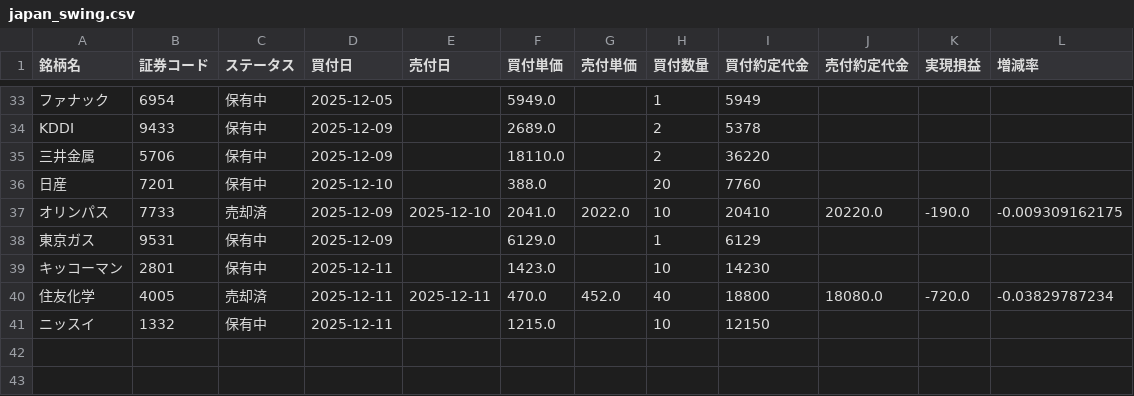
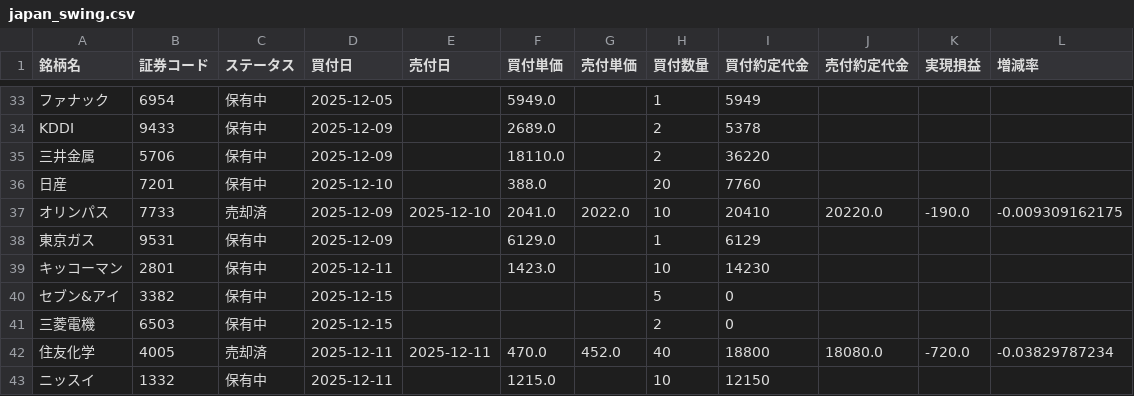
Before and after one commit to koh5884/trade-analysis-app, a CSV file: data/japan_swing.csv, drawn as a sheet; only a part is shown, gaps mark what is left out; the diff names each change by its address in the sheet, - before the commit and + after, or states it on an @@ line.

Commit message:
Update 日本スイング data - 2025-12-14 23:14:37

```diff
--- a/data/japan_swing.csv
+++ b/data/japan_swing.csv
+row 40: セブン&アイ | 3382 | 保有中 | 2025-12-15 |  |  |  | 5 | 0
+row 41: 三菱電機 | 6503 | 保有中 | 2025-12-15 |  |  |  | 2 | 0
```
